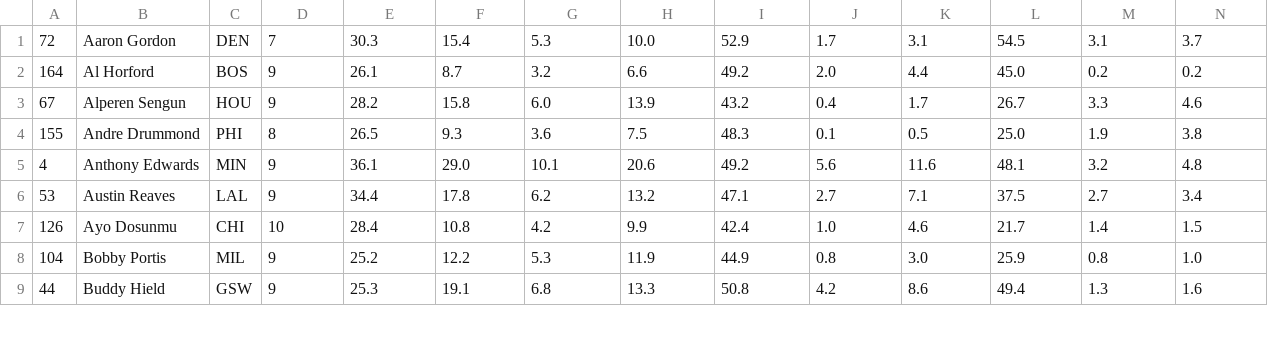
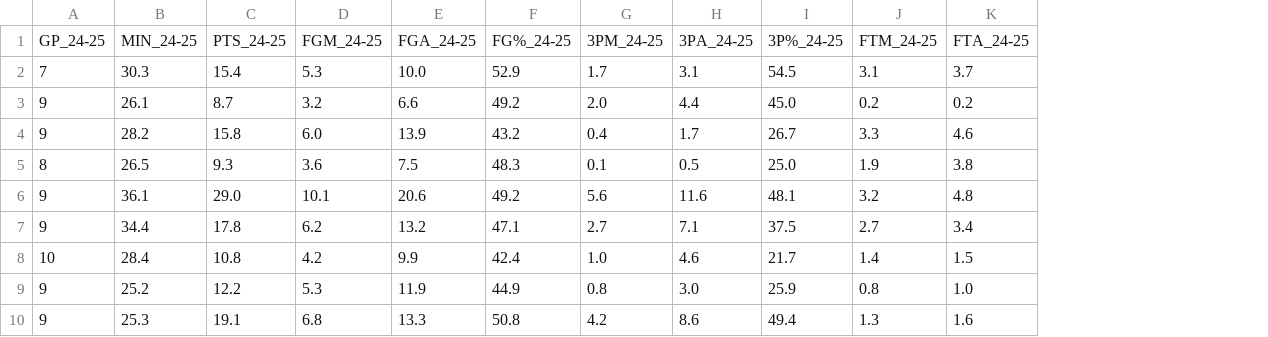
Before and after one commit to AaronSarkar/NBAStatGuesser, a CSV file: NBA_stats_21_25.csv, drawn as a sheet; only a part is shown; removed rows and columns are numbered as before the commit, all else as after; rows hold the shown columns only; the diff names each change by its address in the sheet, - before the commit and + after, or states it on an @@ line.

```diff
--- a/NBA_stats_21_25.csv
+++ b/NBA_stats_21_25.csv
-column A, rows 1-9: 72 | 164 | 67 | 155 | 4 | 53 | 126 | 104 | 44
-column B, rows 1-9: Aaron Gordon | Al Horford | Alperen Sengun | Andre Drummond | Anthony Edwards | Austin Reaves | Ayo Dosunmu | Bobby Portis | Buddy Hield
-column C, rows 1-9: DEN | BOS | HOU | PHI | MIN | LAL | CHI | MIL | GSW
+row 1: GP_24-25 | MIN_24-25 | PTS_24-25 | FGM_24-25 | FGA_24-25 | FG%_24-25 | 3PM_24-25 | 3PA_24-25 | 3P%_24-25 | FTM_24-25 | FTA_24-25
```
Also changed, not shown: NBA_stats_21_24.csv, NBA_stats_22_25.csv, 2 other files.
